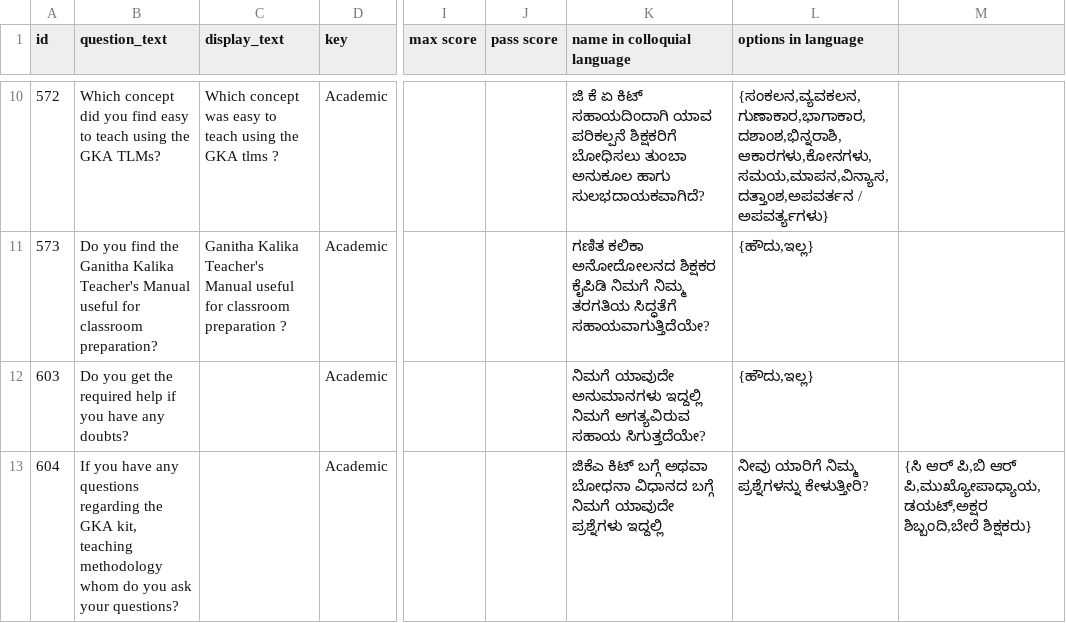
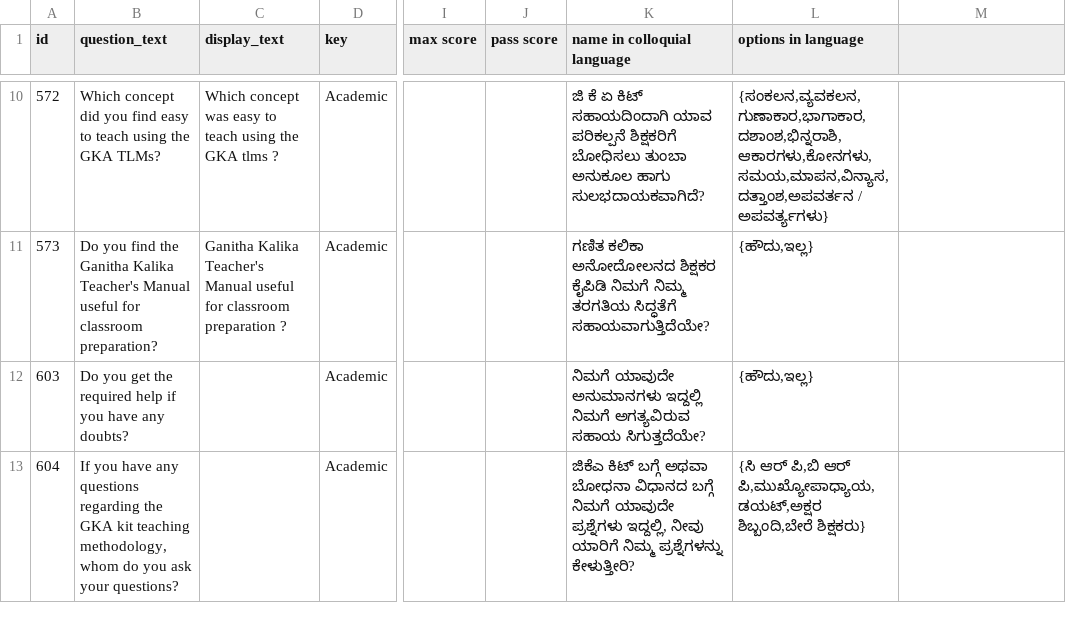
Before and after one commit to klpdotorg/ilp, a CSV file: apps/assessments/management/commands/csv/teacher_survey_ka/Teacher_survey_questions_KA.csv, drawn as a sheet; only a part is shown, gaps mark what is left out; the diff names each change by its address in the sheet, - before the commit and + after, or states it on an @@ line.

Commit message:
Update Teacher_survey_questions_KA.csv

```diff
--- a/apps/assessments/management/commands/csv/teacher_survey_ka/Teacher_survey_questions_KA.csv
+++ b/apps/assessments/management/commands/csv/teacher_survey_ka/Teacher_survey_questions_KA.csv
-B13 (question_text): …the GKA kit, teaching methodology whom do…
+B13 (question_text): …the GKA kit teaching methodology, whom do…
-K13 (name in colloquial language): …ಯಾವುದೇ ಪ್ರಶ್ನೆಗಳು ಇದ್ದಲ್ಲಿ
+K13 (name in colloquial language): …ಯಾವುದೇ ಪ್ರಶ್ನೆಗಳು ಇದ್ದಲ್ಲಿ, ನೀವು ಯಾರಿಗೆ ನಿಮ್ಮ ಪ್ರಶ್ನೆಗಳನ್ನು ಕೇಳುತ್ತೀರಿ?
-L13 (options in language): ನೀವು ಯಾರಿಗೆ ನಿಮ್ಮ ಪ್ರಶ್ನೆಗಳನ್ನು ಕೇಳುತ್ತೀರಿ?
+L13 (options in language): {ಸಿ ಆರ್ ಪಿ,ಬಿ ಆರ್ ಪಿ,ಮುಖ್ಯೋಪಾಧ್ಯಾಯ,ಡಯಟ್,ಅಕ್ಷರ ಶಿಬ್ಬಂದಿ,ಬೇರೆ ಶಿಕ್ಷಕರು}
-M13: {ಸಿ ಆರ್ ಪಿ,ಬಿ ಆರ್ ಪಿ,ಮುಖ್ಯೋಪಾಧ್ಯಾಯ,ಡಯಟ್,ಅಕ್ಷರ ಶಿಬ್ಬಂದಿ,ಬೇರೆ ಶಿಕ್ಷಕರು}
+M13: (empty)
```
